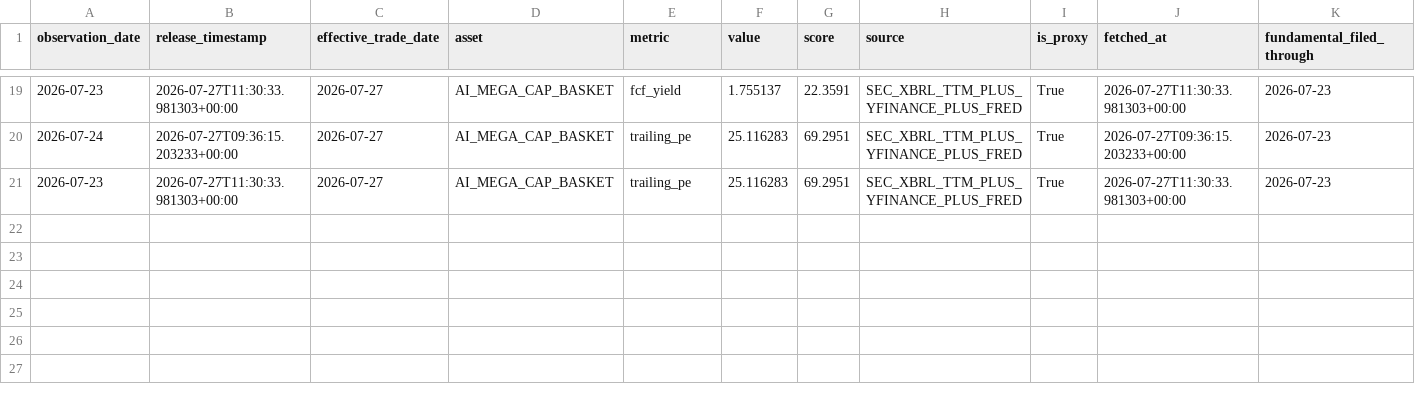
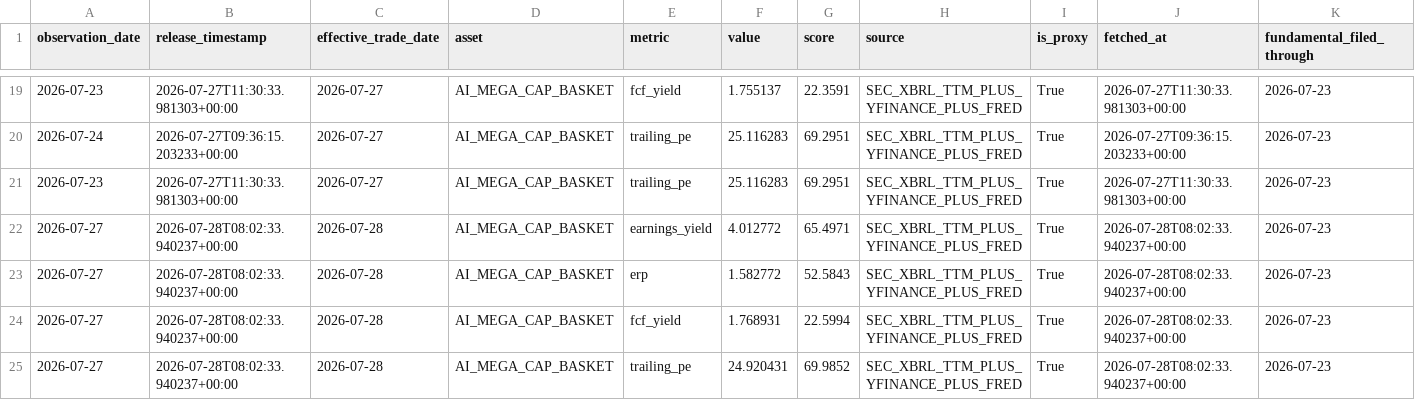
Before and after one commit to oldweng415-dev/investment-os, a CSV file: data/valuation_pit.csv, drawn as a sheet; only a part is shown, gaps mark what is left out; rows hold the shown columns only; the diff names each change by its address in the sheet, - before the commit and + after, or states it on an @@ line.

```diff
--- a/data/valuation_pit.csv
+++ b/data/valuation_pit.csv
+row 22: 2026-07-27 | 2026-07-28T08:02:33.940237+00:00 | 2026-07-28 | AI_MEGA_CAP_BASKET | earnings_yield | 4.012772 | 65.4971 | SEC_XBRL_TTM_PLUS_YFINANCE_PLUS_FRED | True | 2026-07-28T08:02:33.940237+00:00 | 2026-07-23
+row 23: 2026-07-27 | 2026-07-28T08:02:33.940237+00:00 | 2026-07-28 | AI_MEGA_CAP_BASKET | erp | 1.582772 | 52.5843 | SEC_XBRL_TTM_PLUS_YFINANCE_PLUS_FRED | True | 2026-07-28T08:02:33.940237+00:00 | 2026-07-23
+row 24: 2026-07-27 | 2026-07-28T08:02:33.940237+00:00 | 2026-07-28 | AI_MEGA_CAP_BASKET | fcf_yield | 1.768931 | 22.5994 | SEC_XBRL_TTM_PLUS_YFINANCE_PLUS_FRED | True | 2026-07-28T08:02:33.940237+00:00 | 2026-07-23
+row 25: 2026-07-27 | 2026-07-28T08:02:33.940237+00:00 | 2026-07-28 | AI_MEGA_CAP_BASKET | trailing_pe | 24.920431 | 69.9852 | SEC_XBRL_TTM_PLUS_YFINANCE_PLUS_FRED | True | 2026-07-28T08:02:33.940237+00:00 | 2026-07-23
```
Also changed, not shown: data/ai_cycle_pit.csv, data/events.csv, 2 other files.
